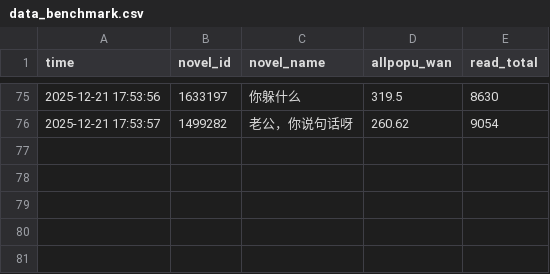
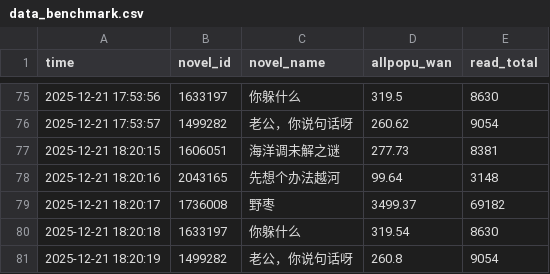
Before and after one commit to redgingseng/cpdata.io, a CSV file: data_benchmark.csv, drawn as a sheet; only a part is shown, gaps mark what is left out; the diff names each change by its address in the sheet, - before the commit and + after, or states it on an @@ line.

```diff
--- a/data_benchmark.csv
+++ b/data_benchmark.csv
+row 77: 2025-12-21 18:20:15 | 1606051 | 海洋调未解之谜 | 277.73 | 8381
+row 78: 2025-12-21 18:20:16 | 2043165 | 先想个办法越河 | 99.64 | 3148
+row 79: 2025-12-21 18:20:17 | 1736008 | 野枣 | 3499.37 | 69182
+row 80: 2025-12-21 18:20:18 | 1633197 | 你躲什么 | 319.54 | 8630
+row 81: 2025-12-21 18:20:19 | 1499282 | 老公，你说句话呀 | 260.8 | 9054
```
Also changed, not shown: data.csv, data_island.csv, 1 other file.
